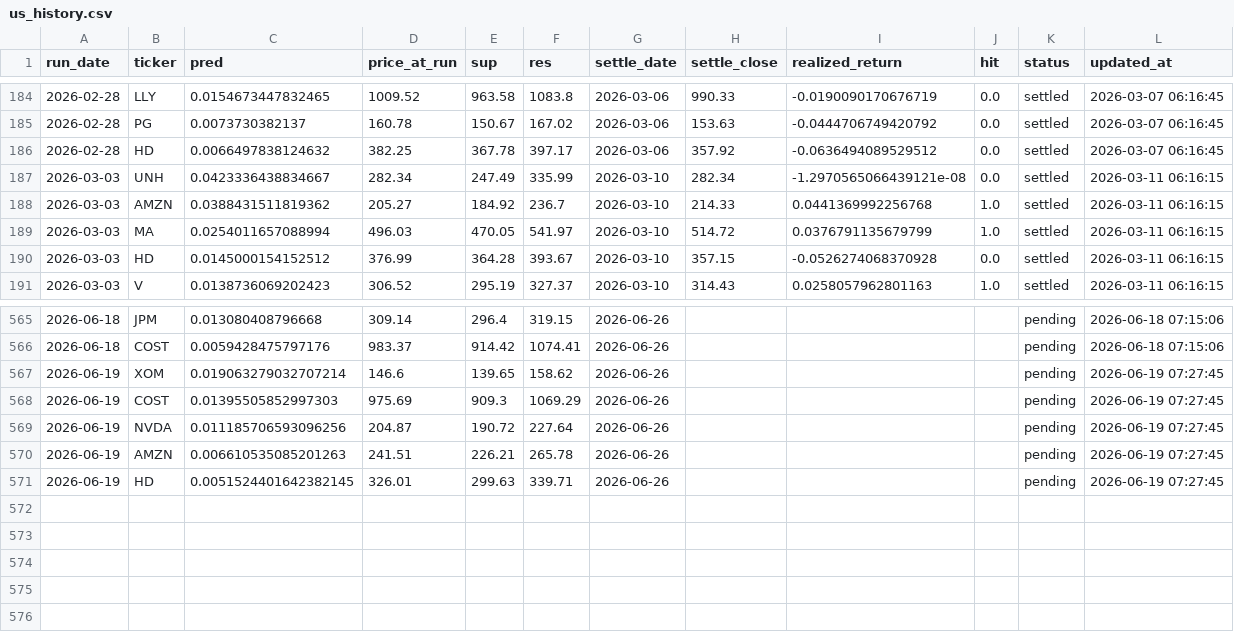
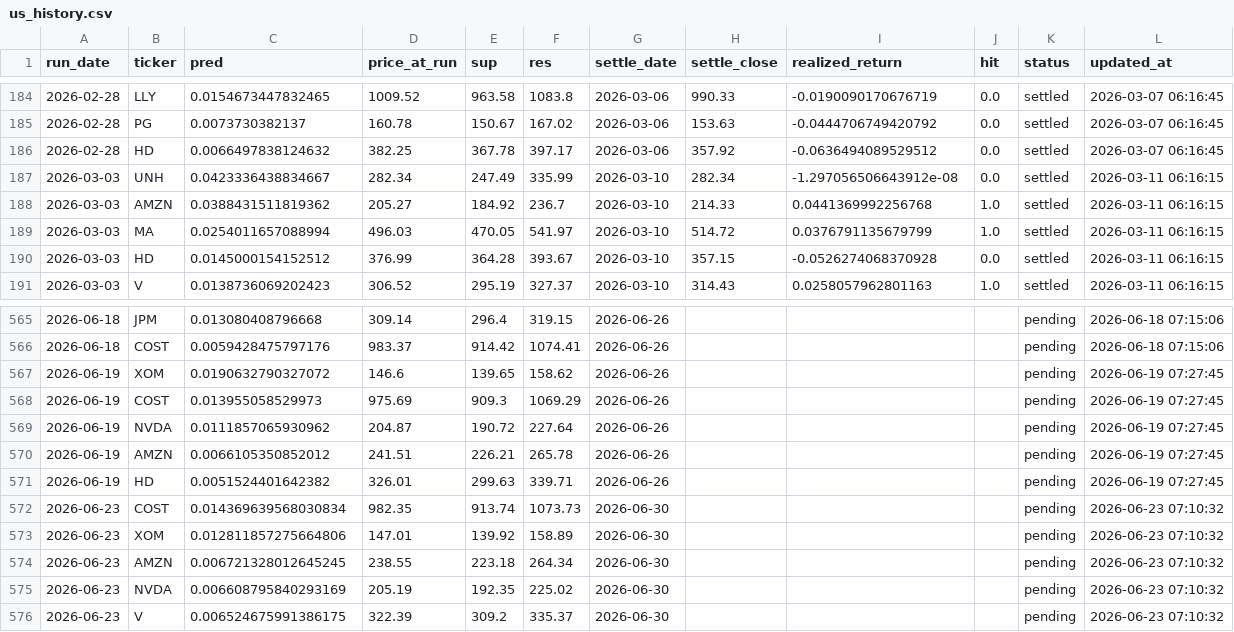
Before and after one commit to chehao0221/US-stock-ai, a CSV file: us_history.csv, drawn as a sheet; only a part is shown, gaps mark what is left out; the diff covers the shown part only.

```diff
--- a/us_history.csv
+++ b/us_history.csv
@@ -186,3 +186,3 @@
 2026-02-28,HD,0.0066497838124632,382.25,367.78,397.17,2026-03-06,357.92,-0.0636494089529512,0.0,settled,2026-03-07 06:16:45
-2026-03-03,UNH,0.0423336438834667,282.34,247.49,335.99,2026-03-10,282.34,-1.2970565066439121e-08,0.0,settled,2026-03-11 06:16:15
+2026-03-03,UNH,0.0423336438834667,282.34,247.49,335.99,2026-03-10,282.34,-1.297056506643912e-08,0.0,settled,2026-03-11 06:16:15
 2026-03-03,AMZN,0.0388431511819362,205.27,184.92,236.7,2026-03-10,214.33,0.0441369992256768,1.0,settled,2026-03-11 06:16:15
@@ -566,6 +566,11 @@
 2026-06-18,COST,0.0059428475797176,983.37,914.42,1074.41,2026-06-26,,,,pending,2026-06-18 07:15:06
-2026-06-19,XOM,0.019063279032707214,146.6,139.65,158.62,2026-06-26,,,,pending,2026-06-19 07:27:45
-2026-06-19,COST,0.01395505852997303,975.69,909.3,1069.29,2026-06-26,,,,pending,2026-06-19 07:27:45
-2026-06-19,NVDA,0.011185706593096256,204.87,190.72,227.64,2026-06-26,,,,pending,2026-06-19 07:27:45
-2026-06-19,AMZN,0.006610535085201263,241.51,226.21,265.78,2026-06-26,,,,pending,2026-06-19 07:27:45
-2026-06-19,HD,0.0051524401642382145,326.01,299.63,339.71,2026-06-26,,,,pending,2026-06-19 07:27:45
+2026-06-19,XOM,0.0190632790327072,146.6,139.65,158.62,2026-06-26,,,,pending,2026-06-19 07:27:45
+2026-06-19,COST,0.013955058529973,975.69,909.3,1069.29,2026-06-26,,,,pending,2026-06-19 07:27:45
+2026-06-19,NVDA,0.0111857065930962,204.87,190.72,227.64,2026-06-26,,,,pending,2026-06-19 07:27:45
+2026-06-19,AMZN,0.0066105350852012,241.51,226.21,265.78,2026-06-26,,,,pending,2026-06-19 07:27:45
+2026-06-19,HD,0.0051524401642382,326.01,299.63,339.71,2026-06-26,,,,pending,2026-06-19 07:27:45
+2026-06-23,COST,0.014369639568030834,982.35,913.74,1073.73,2026-06-30,,,,pending,2026-06-23 07:10:32
+2026-06-23,XOM,0.012811857275664806,147.01,139.92,158.89,2026-06-30,,,,pending,2026-06-23 07:10:32
+2026-06-23,AMZN,0.006721328012645245,238.55,223.18,264.34,2026-06-30,,,,pending,2026-06-23 07:10:32
+2026-06-23,NVDA,0.006608795840293169,205.19,192.35,225.02,2026-06-30,,,,pending,2026-06-23 07:10:32
+2026-06-23,V,0.006524675991386175,322.39,309.2,335.37,2026-06-30,,,,pending,2026-06-23 07:10:32
```
Also changed, not shown: 55 edited cells elsewhere in this file.
